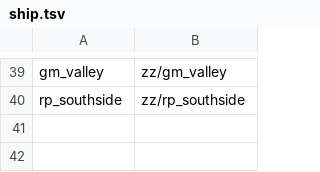
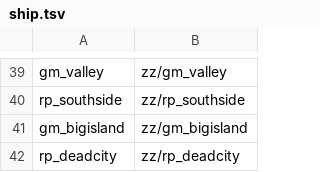
Before and after one commit to zees-games/zombie-zone-maps, a TSV file: tools/convert/ship.tsv, drawn as a sheet; only a part is shown, gaps mark what is left out.

```diff
--- a/tools/convert/ship.tsv
+++ b/tools/convert/ship.tsv
@@ -40 +40,3 @@ gm_valley	zz/gm_valley
 rp_southside	zz/rp_southside
+gm_bigisland	zz/gm_bigisland
+rp_deadcity	zz/rp_deadcity
```
Also changed, not shown: 2 other files.
